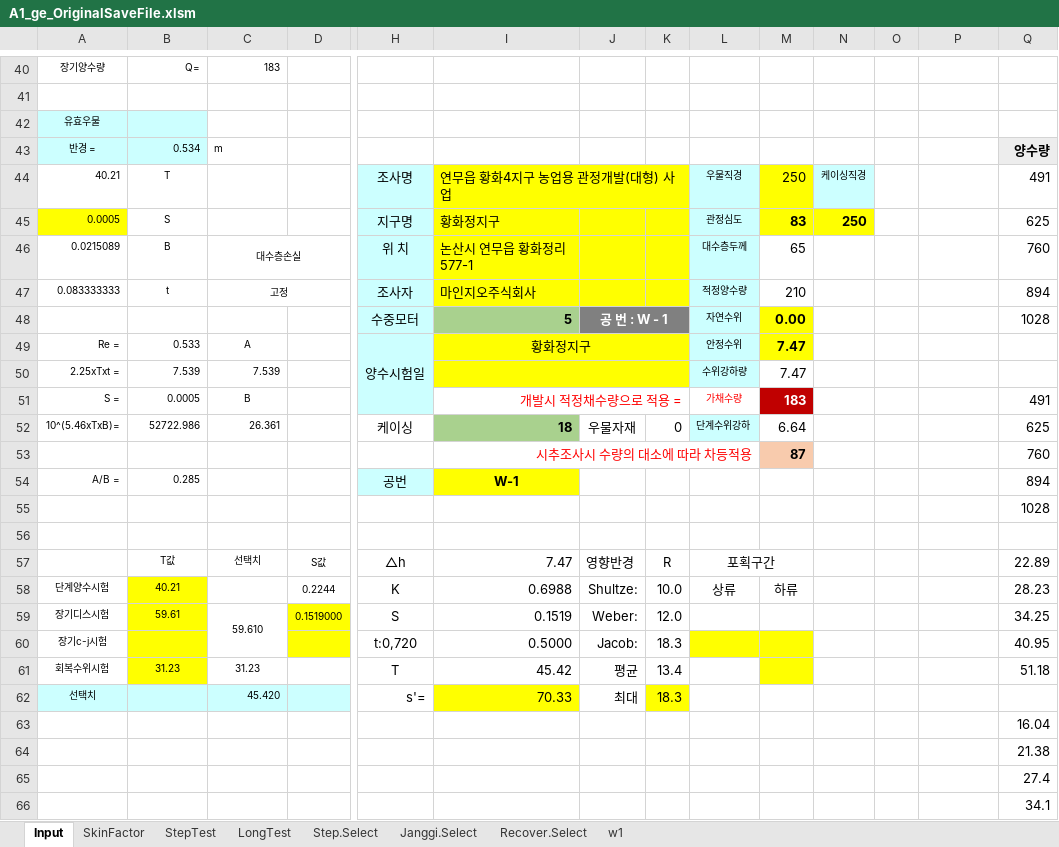
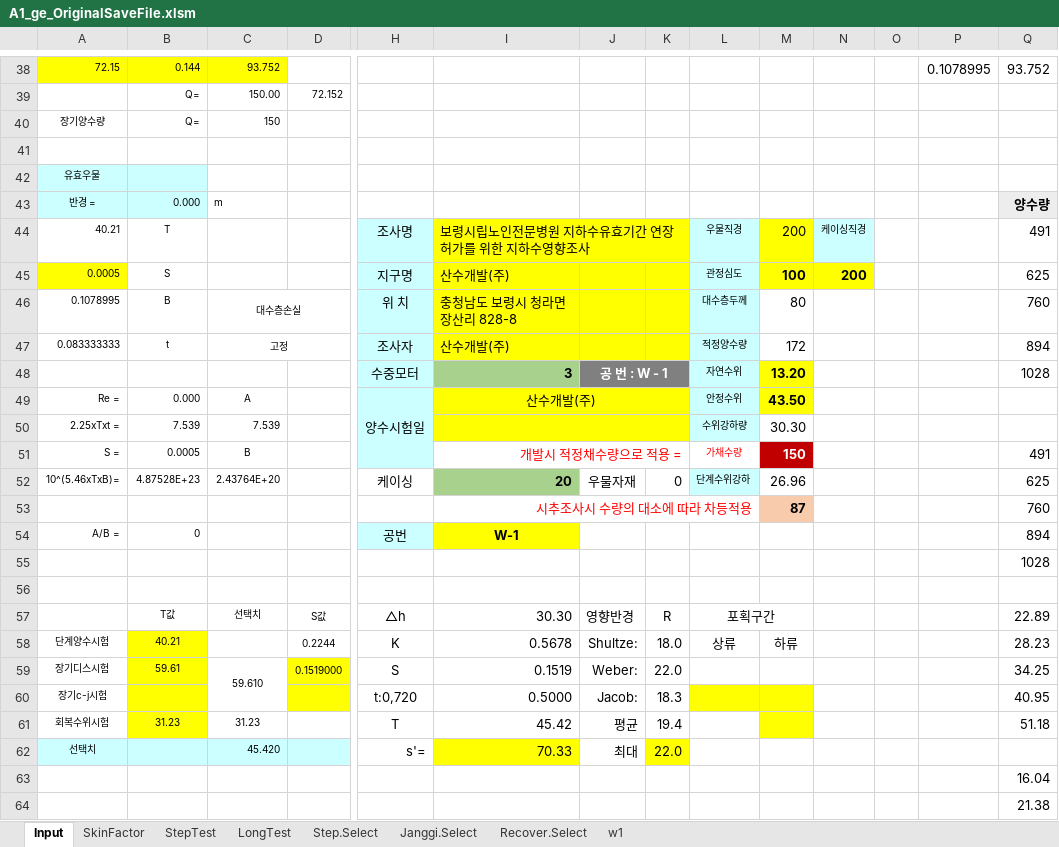
Before and after one commit to ihanseol/02_Excel, an Excel workbook: 07_LandSlide/07_양수시험/A1_ge_OriginalSaveFile.xlsm, sheet Input, drawn as a sheet; only a part is shown, gaps mark what is left out; the shorter side is filled out with more unchanged rows; values as stored, in another font and other column widths than the file's, no borders; charts and pictures not drawn; rows hold the shown columns only; the diff covers the shown part only; the diff names each change by its address in the sheet, - before the commit and + after, or states it on an @@ line.

```diff
--- a/07_LandSlide/07_양수시험/A1_ge_OriginalSaveFile.xlsm (sheet Input)
+++ b/07_LandSlide/07_양수시험/A1_ge_OriginalSaveFile.xlsm (sheet Input)
+row 38: 72.15 | 0.144 | 93.752 |  |  |  |  |  |  |  |  |  | 0.1078995 | 93.752
+row 39:  | Q= | 150.00 | 72.152
-C40: 183
+C40: 150
-B43: 0.534
+B43: 0.000
-I44: 연무읍 황화4지구 농업용 관정개발(대형) 사업
+I44: 보령시립노인전문병원 지하수유효기간 연장허가를 위한 지하수영향조사
-M44: 250
+M44: 200
-I45: 황화정지구
+I45: 산수개발(주)
-M45: 83
+M45: 100
-N45: 250
+N45: 200
-A46: 0.0215089
+A46: 0.1078995
-I46: 논산시 연무읍 황화정리 577-1
+I46: 충청남도 보령시 청라면 장산리 828-8
-M46: 65
+M46: 80
-I47: 마인지오주식회사
+I47: 산수개발(주)
-M47: 210
+M47: 172
-I48: 5
+I48: 3
-M48: 0.00
+M48: 13.20
-B49: 0.533
+B49: 0.000
-I49: 황화정지구
+I49: 산수개발(주)
-M49: 7.47
+M49: 43.50
-M50: 7.47
+M50: 30.30
-M51: 183
+M51: 150
-B52: 52722.986
+B52: 4.87528E+23
-C52: 26.361
+C52: 2.43764E+20
-I52: 18
+I52: 20
-M52: 6.64
+M52: 26.96
-B54: 0.285
+B54: 0
-I57: 7.47
+I57: 30.30
-I58: 0.6988
+I58: 0.5678
-K58: 10.0
+K58: 18.0
-K59: 12.0
+K59: 22.0
-K61: 13.4
+K61: 19.4
-K62: 18.3
+K62: 22.0
```
Also changed, not shown: 11 added rows, 13 removed rows and 51 edited cells elsewhere in this sheet, sheet LongTest, sheet StepTest, sheet w1, sheet SkinFactor, sheet Step.Select, sheet Janggi.Select, 1 more sheet, hidden cells, charts or pictures, 07_LandSlide/09_기본관정데이타/A2_기본관정 데이타_지열공_General.xlsm.
